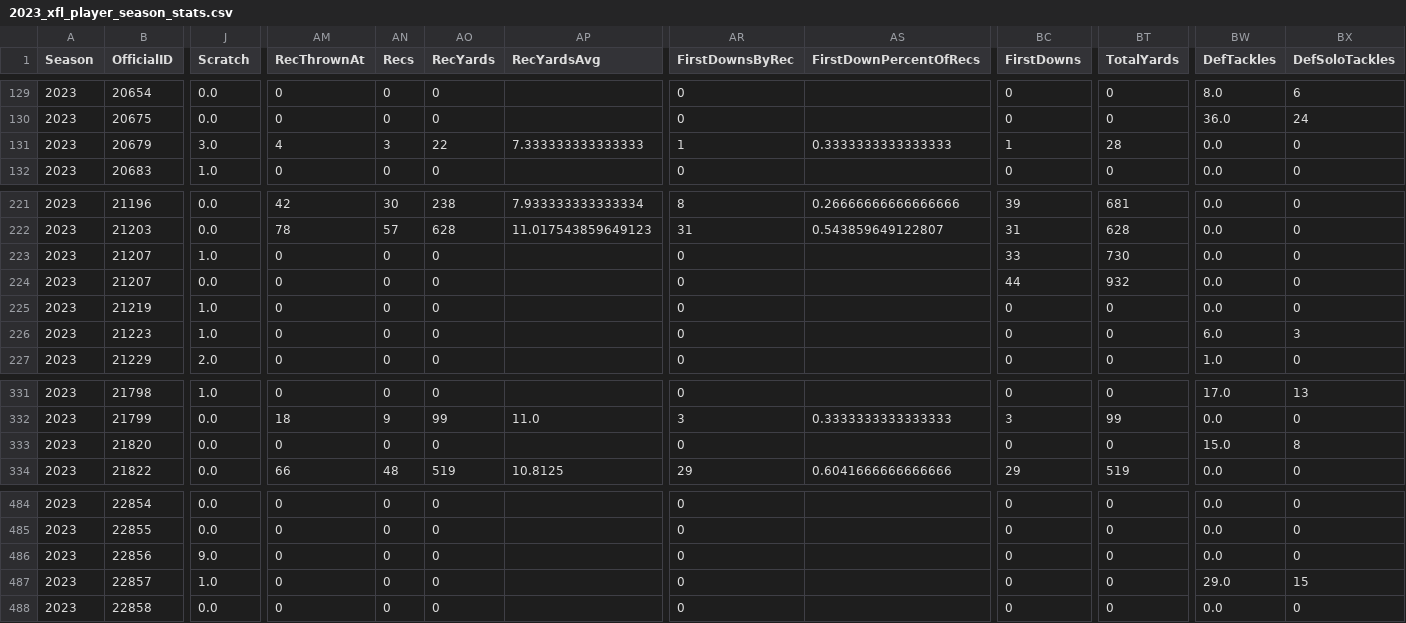
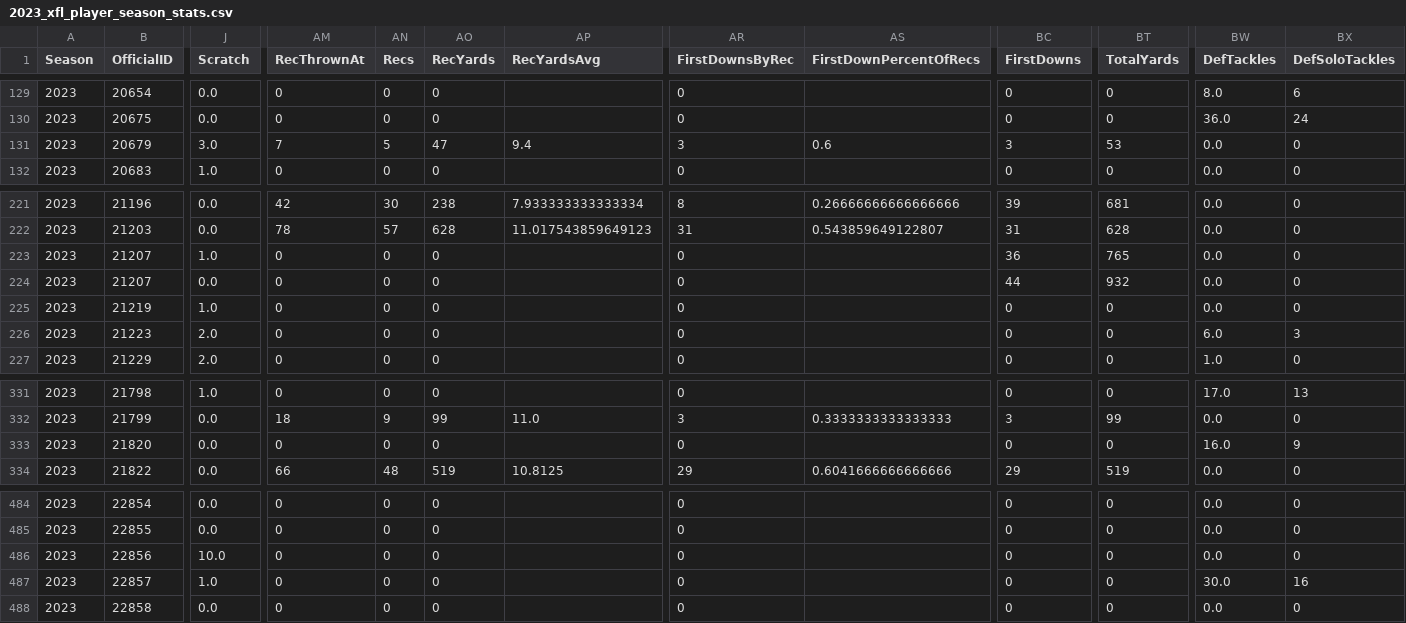
Before and after one commit to armstjc/xfl-2023-data-repository, a CSV file: game_stats/player/csv/2023_xfl_player_season_stats.csv, drawn as a sheet; only a part is shown, gaps mark what is left out; the diff covers the shown part only; the diff names each change by its address in the sheet, - before the commit and + after, or states it on an @@ line.

```diff
--- a/game_stats/player/csv/2023_xfl_player_season_stats.csv
+++ b/game_stats/player/csv/2023_xfl_player_season_stats.csv
-AM131 (RecThrownAt): 4
+AM131 (RecThrownAt): 7
-AN131 (Recs): 3
+AN131 (Recs): 5
-AO131 (RecYards): 22
+AO131 (RecYards): 47
-AP131 (RecYardsAvg): 7.333333333333333
+AP131 (RecYardsAvg): 9.4
-AR131 (FirstDownsByRec): 1
+AR131 (FirstDownsByRec): 3
-AS131 (FirstDownPercentOfRecs): 0.3333333333333333
+AS131 (FirstDownPercentOfRecs): 0.6
-BC131 (FirstDowns): 1
+BC131 (FirstDowns): 3
-BT131 (TotalYards): 28
+BT131 (TotalYards): 53
-BC223 (FirstDowns): 33
+BC223 (FirstDowns): 36
-BT223 (TotalYards): 730
+BT223 (TotalYards): 765
-J226 (Scratch): 1.0
+J226 (Scratch): 2.0
-BW333 (DefTackles): 15.0
+BW333 (DefTackles): 16.0
-BX333 (DefSoloTackles): 8
+BX333 (DefSoloTackles): 9
-J486 (Scratch): 9.0
+J486 (Scratch): 10.0
-BW487 (DefTackles): 29.0
+BW487 (DefTackles): 30.0
-BX487 (DefSoloTackles): 15
+BX487 (DefSoloTackles): 16
```
Also changed, not shown: 45 edited cells elsewhere in this file, game_stats/player/raw/csv/FOOTBALL_XFL_2023_4_23_HOU@ARL.csv, game_stats/player/raw/csv/FOOTBALL_XFL_2023_4_23_VGS@SEA.csv, 30 other files.
